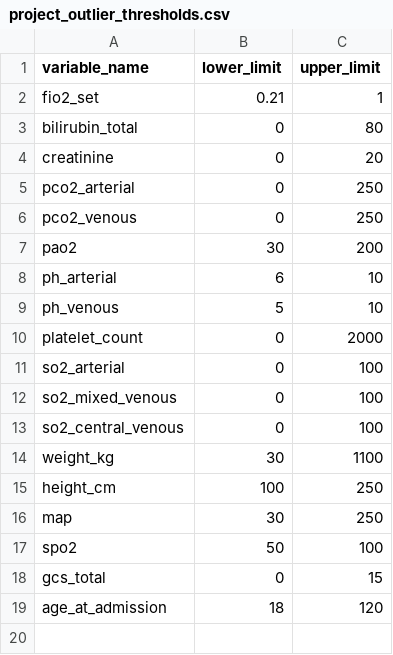
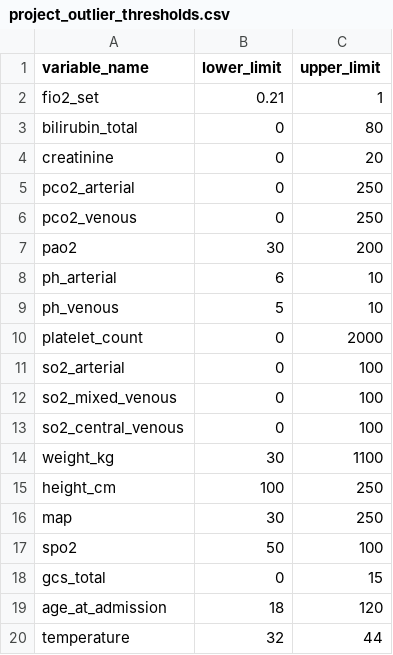
Before and after one commit to sarahgoldfarb12/ARF_NIV_Target_Trial_Emulation, a CSV file: outlier-thresholds/project_outlier_thresholds.csv, drawn as a sheet; the diff names each change by its address in the sheet, - before the commit and + after, or states it on an @@ line.

```diff
--- a/outlier-thresholds/project_outlier_thresholds.csv
+++ b/outlier-thresholds/project_outlier_thresholds.csv
+row 20: temperature | 32 | 44
```
Also changed, not shown: 3 other files.
